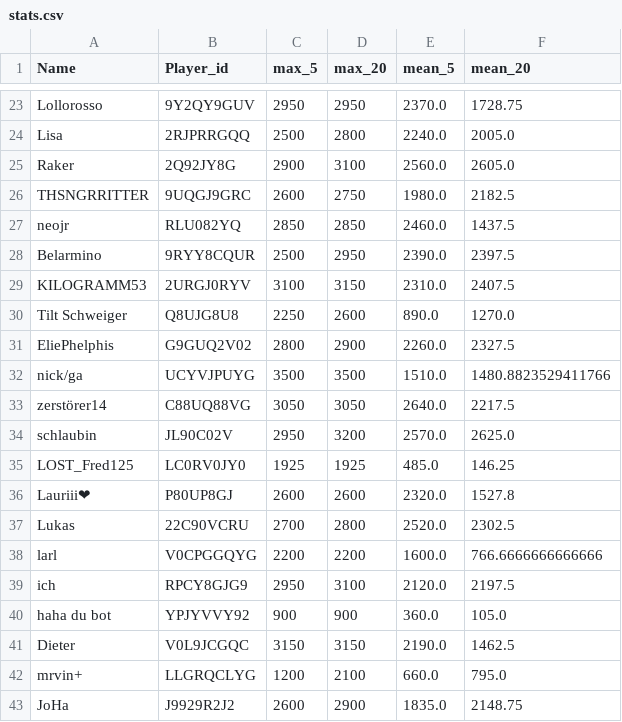
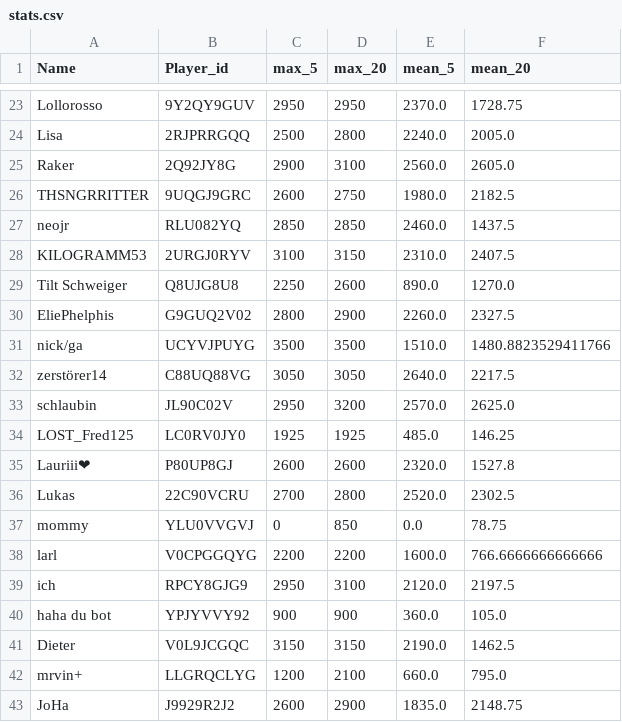
Before and after one commit to FabianL1908/ClashRoyalePerformance, a CSV file: stats.csv, drawn as a sheet; only a part is shown, gaps mark what is left out; removed rows and columns are numbered as before the commit, all else as after; the diff names each change by its address in the sheet, - before the commit and + after, or states it on an @@ line.

```diff
--- a/stats.csv
+++ b/stats.csv
-row 28: Belarmino | 9RYY8CQUR | 2500 | 2950 | 2390.0 | 2397.5
+row 37: mommy | YLU0VVGVJ | 0 | 850 | 0.0 | 78.75
```
